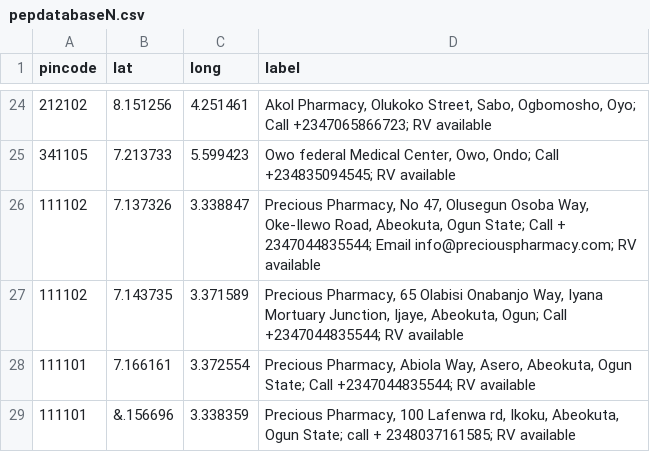
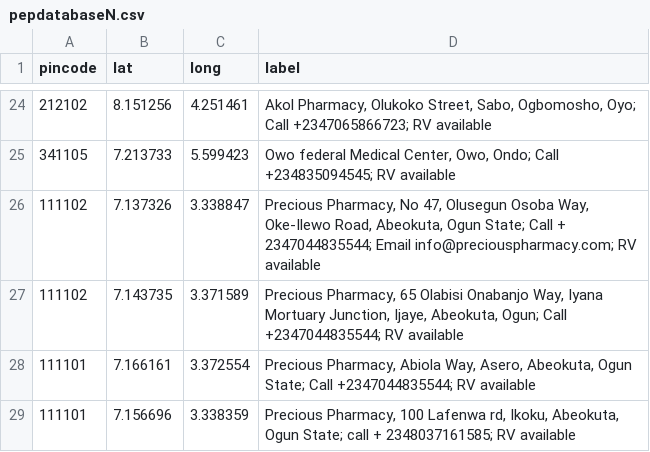
Before and after one commit to anyadoc/FRDattacks-India, a CSV file: pepdatabaseN.csv, drawn as a sheet; only a part is shown, gaps mark what is left out.

Commit message:
Add files via upload

```diff
--- a/pepdatabaseN.csv
+++ b/pepdatabaseN.csv
@@ -28,2 +28,2 @@ pincode,lat,long,label
 111101,7.166161,3.372554,"Precious Pharmacy, Abiola Way, Asero, Abeokuta, Ogun State; Call +2347044835544; RV available"
-111101,&.156696,3.338359,"Precious Pharmacy, 100 Lafenwa rd, Ikoku, Abeokuta, Ogun State; call + 2348037161585; RV available"
+111101,7.156696,3.338359,"Precious Pharmacy, 100 Lafenwa rd, Ikoku, Abeokuta, Ogun State; call + 2348037161585; RV available"
```
